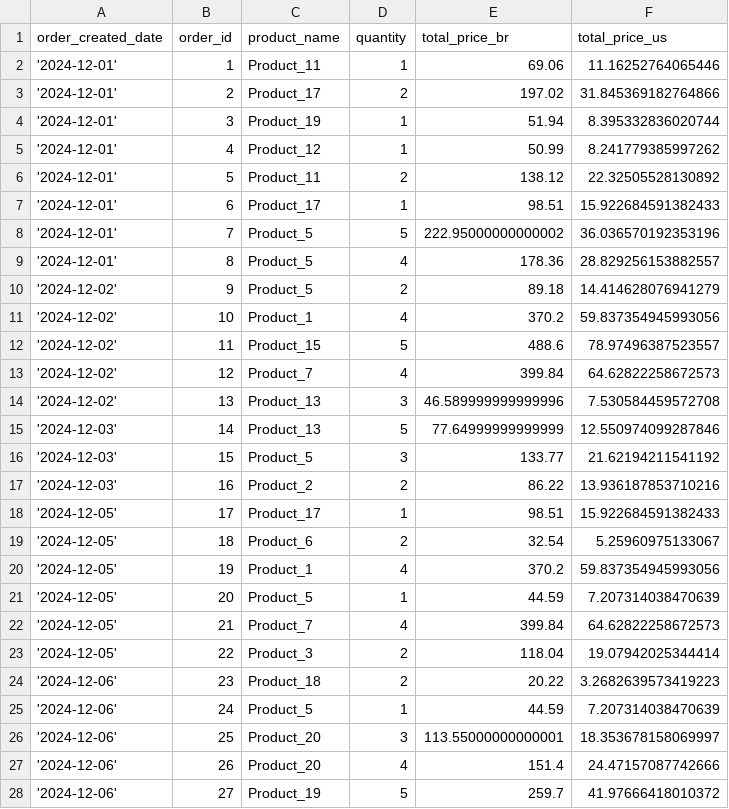
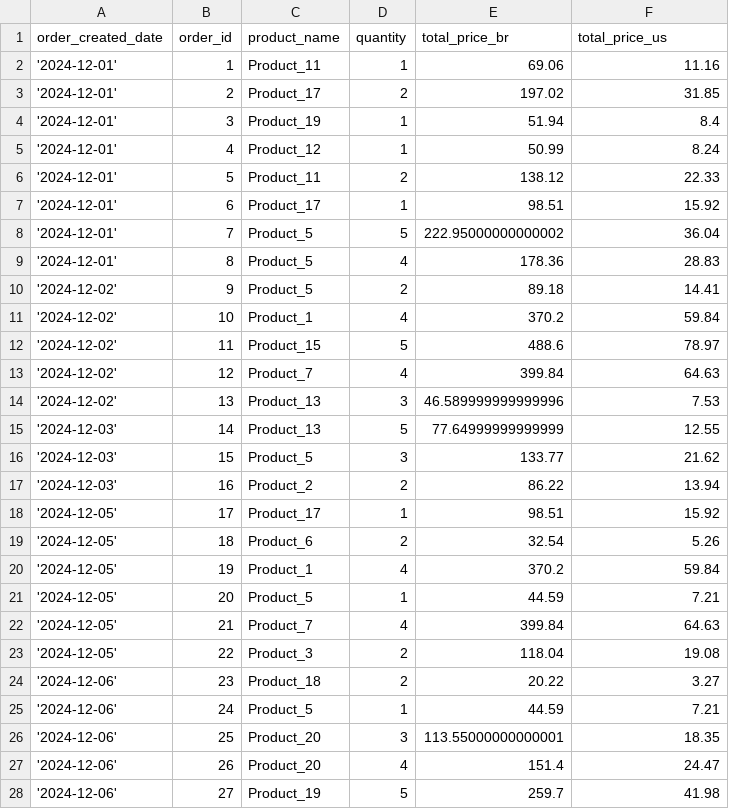
Before and after one commit to M1LENAFAR1A/zubale_data_eng, a CSV file: results/fixed_order_full_information.csv, drawn as a sheet; only a part is shown; the diff covers the shown part only.

```diff
--- a/results/fixed_order_full_information.csv
+++ b/results/fixed_order_full_information.csv
@@ -1,28 +1,28 @@
 order_created_date,order_id,product_name,quantity,total_price_br,total_price_us
-'2024-12-01',1,Product_11,1,69.06,11.16252764065446
-'2024-12-01',2,Product_17,2,197.02,31.845369182764866
-'2024-12-01',3,Product_19,1,51.94,8.395332836020744
-'2024-12-01',4,Product_12,1,50.99,8.241779385997262
-'2024-12-01',5,Product_11,2,138.12,22.32505528130892
-'2024-12-01',6,Product_17,1,98.51,15.922684591382433
-'2024-12-01',7,Product_5,5,222.95000000000002,36.036570192353196
-'2024-12-01',8,Product_5,4,178.36,28.829256153882557
-'2024-12-02',9,Product_5,2,89.18,14.414628076941279
-'2024-12-02',10,Product_1,4,370.2,59.837354945993056
-'2024-12-02',11,Product_15,5,488.6,78.97496387523557
-'2024-12-02',12,Product_7,4,399.84,64.62822258672573
-'2024-12-02',13,Product_13,3,46.589999999999996,7.530584459572708
-'2024-12-03',14,Product_13,5,77.64999999999999,12.550974099287846
-'2024-12-03',15,Product_5,3,133.77,21.62194211541192
-'2024-12-03',16,Product_2,2,86.22,13.936187853710216
-'2024-12-05',17,Product_17,1,98.51,15.922684591382433
-'2024-12-05',18,Product_6,2,32.54,5.25960975133067
-'2024-12-05',19,Product_1,4,370.2,59.837354945993056
-'2024-12-05',20,Product_5,1,44.59,7.207314038470639
-'2024-12-05',21,Product_7,4,399.84,64.62822258672573
-'2024-12-05',22,Product_3,2,118.04,19.07942025344414
-'2024-12-06',23,Product_18,2,20.22,3.2682639573419223
-'2024-12-06',24,Product_5,1,44.59,7.207314038470639
-'2024-12-06',25,Product_20,3,113.55000000000001,18.353678158069997
-'2024-12-06',26,Product_20,4,151.4,24.47157087742666
-'2024-12-06',27,Product_19,5,259.7,41.97666418010372
+'2024-12-01',1,Product_11,1,69.06,11.16
+'2024-12-01',2,Product_17,2,197.02,31.85
+'2024-12-01',3,Product_19,1,51.94,8.4
+'2024-12-01',4,Product_12,1,50.99,8.24
+'2024-12-01',5,Product_11,2,138.12,22.33
+'2024-12-01',6,Product_17,1,98.51,15.92
+'2024-12-01',7,Product_5,5,222.95000000000002,36.04
+'2024-12-01',8,Product_5,4,178.36,28.83
+'2024-12-02',9,Product_5,2,89.18,14.41
+'2024-12-02',10,Product_1,4,370.2,59.84
+'2024-12-02',11,Product_15,5,488.6,78.97
+'2024-12-02',12,Product_7,4,399.84,64.63
+'2024-12-02',13,Product_13,3,46.589999999999996,7.53
+'2024-12-03',14,Product_13,5,77.64999999999999,12.55
+'2024-12-03',15,Product_5,3,133.77,21.62
+'2024-12-03',16,Product_2,2,86.22,13.94
+'2024-12-05',17,Product_17,1,98.51,15.92
+'2024-12-05',18,Product_6,2,32.54,5.26
+'2024-12-05',19,Product_1,4,370.2,59.84
+'2024-12-05',20,Product_5,1,44.59,7.21
+'2024-12-05',21,Product_7,4,399.84,64.63
+'2024-12-05',22,Product_3,2,118.04,19.08
+'2024-12-06',23,Product_18,2,20.22,3.27
+'2024-12-06',24,Product_5,1,44.59,7.21
+'2024-12-06',25,Product_20,3,113.55000000000001,18.35
+'2024-12-06',26,Product_20,4,151.4,24.47
+'2024-12-06',27,Product_19,5,259.7,41.98
```
Also changed, not shown: 23 edited cells elsewhere in this file, 1 other file.
